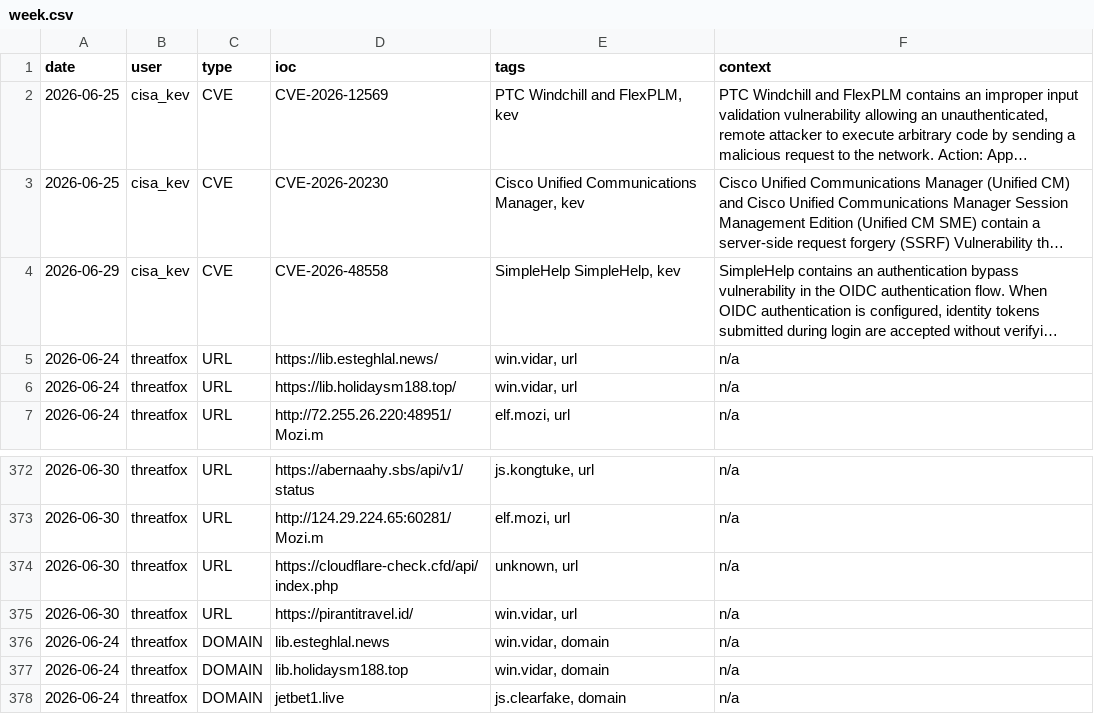
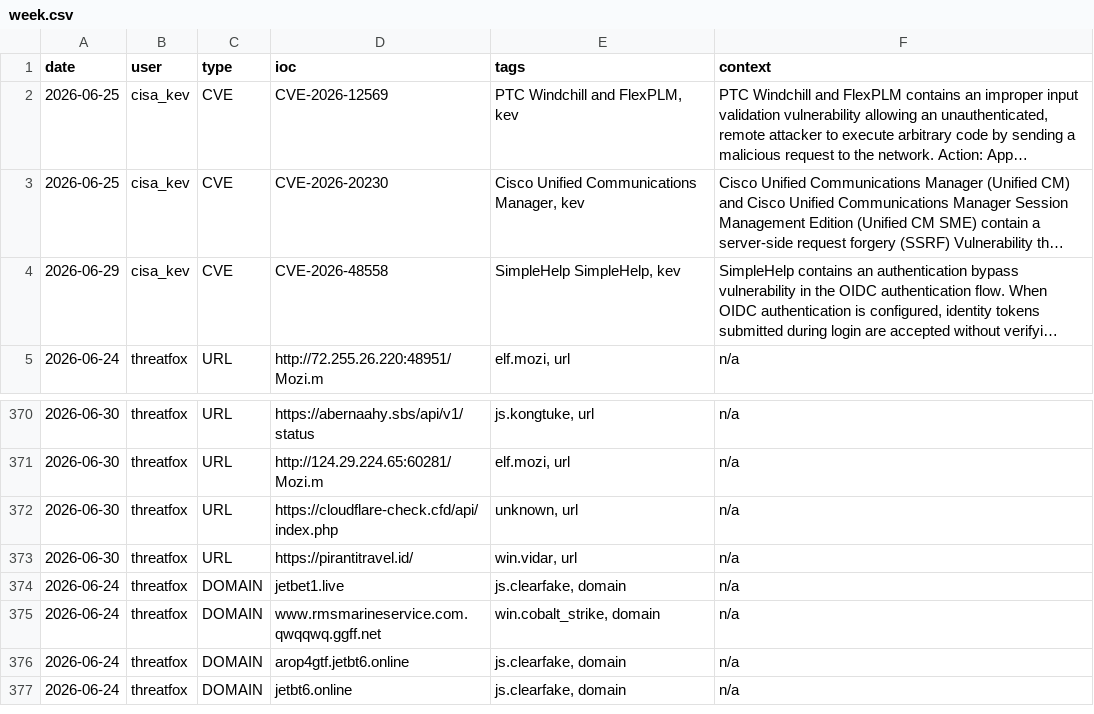
Before and after one commit to Adi-Lyt/vigia-ioc-feed, a CSV file: iocs/week.csv, drawn as a sheet; only a part is shown, gaps mark what is left out; the shorter side is filled out with more unchanged rows; long unchanged cells end in …; the diff names each change by its address in the sheet, - before the commit and + after, or states it on an @@ line.

Commit message:
chore: update IoC feed 2026-07-01 02:59 UTC

```diff
--- a/iocs/week.csv
+++ b/iocs/week.csv
-row 5: 2026-06-24 | threatfox | URL | https://lib.esteghlal.news/ | win.vidar, url | n/a
-row 6: 2026-06-24 | threatfox | URL | https://lib.holidaysm188.top/ | win.vidar, url | n/a
-row 376: 2026-06-24 | threatfox | DOMAIN | lib.esteghlal.news | win.vidar, domain | n/a
-row 377: 2026-06-24 | threatfox | DOMAIN | lib.holidaysm188.top | win.vidar, domain | n/a
```
